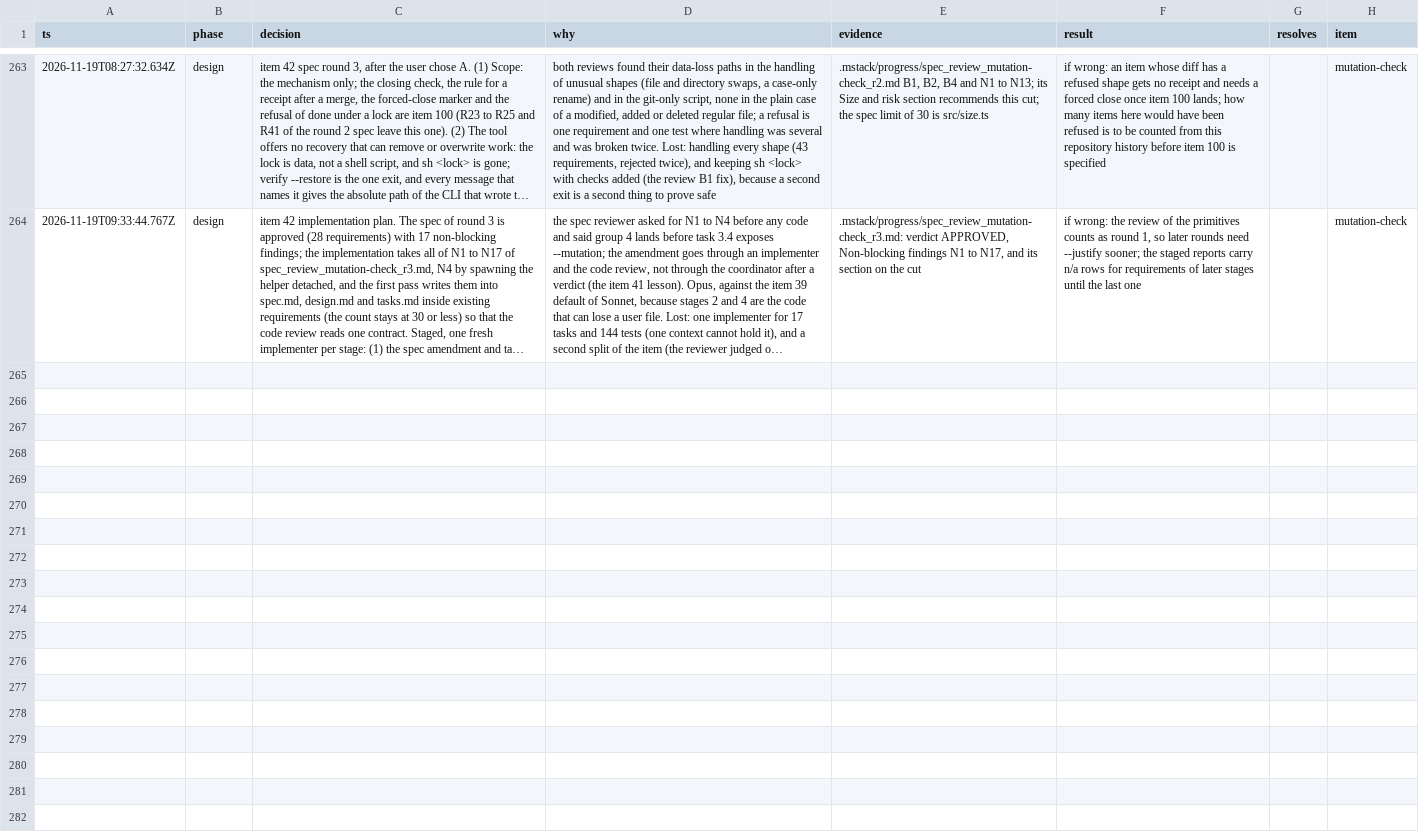
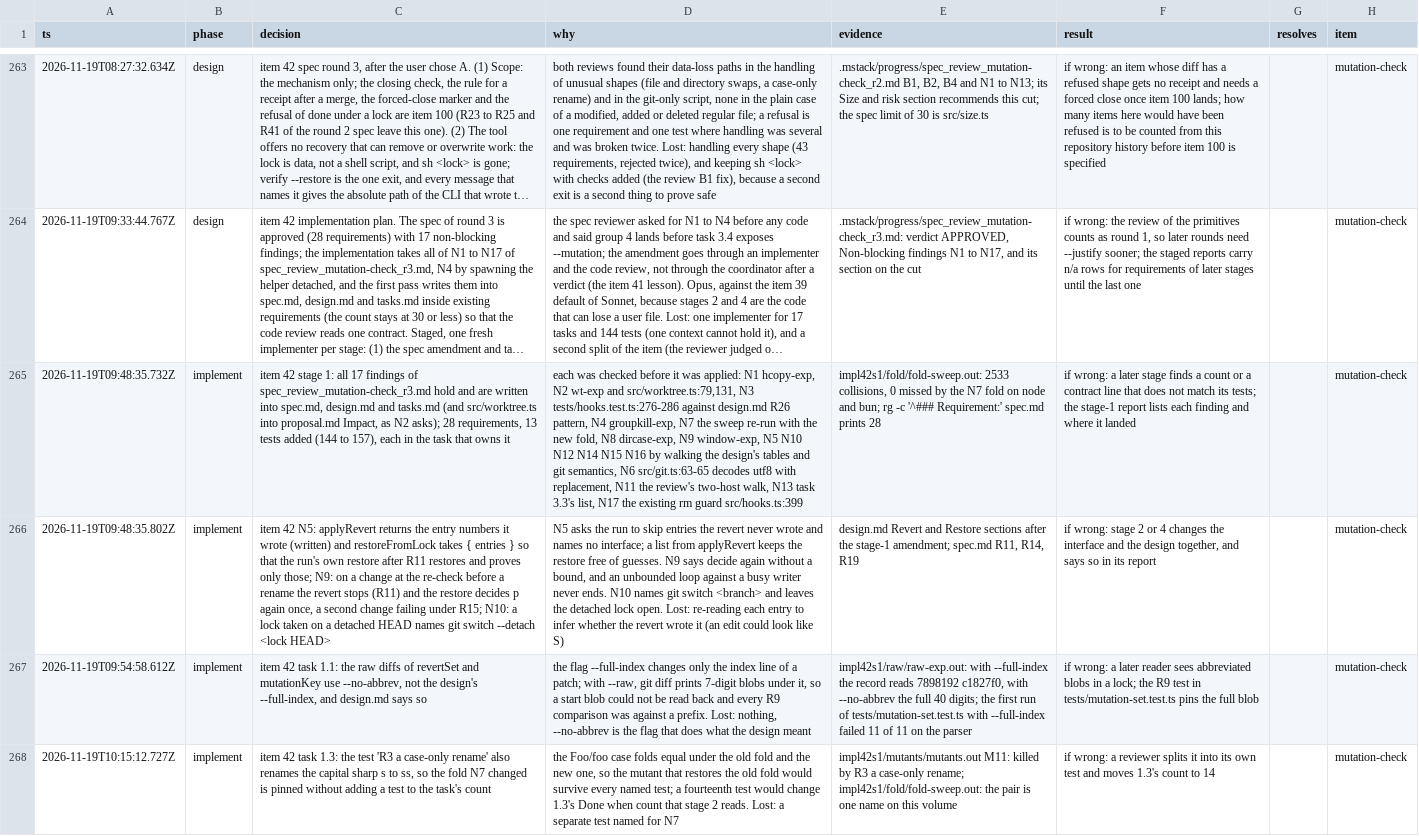
Before and after one commit to romerma/mstack, a TSV file: .mstack/decisions.tsv, drawn as a sheet; only a part is shown, gaps mark what is left out; long unchanged cells end in …; the diff names each change by its address in the sheet, - before the commit and + after, or states it on an @@ line.

Commit message:
chore: report item 42 stage 1

```diff
--- a/.mstack/decisions.tsv
+++ b/.mstack/decisions.tsv
+row 265: 2026-11-19T09:48:35.732Z | implement | item 42 stage 1: all 17 findings of spec_review_mutation-check_r3.md hold and are written into spec.md, design.md and tasks.md (and src/worktree.ts into proposal.md Impact, as N2 asks); 28 requirements, 13 tests added (144 to 157), each in the task that owns it | each was checked before it was applied: N1 hcopy-exp, N2 wt-exp and src/worktree.ts:79,131, N3 tests/hooks.test.ts:276-286 against design.md R26 pattern, N4 groupkill-exp, N7 the sweep re-run with the new fold, N8 dircase-exp, N9 window-exp, N5 N10 N12 N14 N15 N16 by walking the design's tables and git semantics, N6 src/git.ts:63-65 decodes utf8 with replacement, N11 the review's two-host walk, N13 task 3.3's list, N17 the existing rm guard src/hooks.ts:399 | impl42s1/fold/fold-sweep.out: 2533 collisions, 0 missed by the N7 fold on node and bun; rg -c '^### Requirement:' spec.md prints 28 | if wrong: a later stage finds a count or a contract line that does not match its tests; the stage-1 report lists each finding and where it landed |  | mutation-check
+row 266: 2026-11-19T09:48:35.802Z | implement | item 42 N5: applyRevert returns the entry numbers it wrote (written) and restoreFromLock takes { entries } so that the run's own restore after R11 restores and proves only those; N9: on a change at the re-check before a rename the revert stops (R11) and the restore decides p again once, a second change failing under R15; N10: a lock taken on a detached HEAD names git switch --detach <lock HEAD> | N5 asks the run to skip entries the revert never wrote and names no interface; a list from applyRevert keeps the restore free of guesses. N9 says decide again without a bound, and an unbounded loop against a busy writer never ends. N10 names git switch <branch> and leaves the detached lock open. Lost: re-reading each entry to infer whether the revert wrote it (an edit could look like S) | design.md Revert and Restore sections after the stage-1 amendment; spec.md R11, R14, R19 | if wrong: stage 2 or 4 changes the interface and the design together, and says so in its report |  | mutation-check
+row 267: 2026-11-19T09:54:58.612Z | implement | item 42 task 1.1: the raw diffs of revertSet and mutationKey use --no-abbrev, not the design's --full-index, and design.md says so | the flag --full-index changes only the index line of a patch; with --raw, git diff prints 7-digit blobs under it, so a start blob could not be read back and every R9 comparison was against a prefix. Lost: nothing, --no-abbrev is the flag that does what the design meant | impl42s1/raw/raw-exp.out: with --full-index the record reads 7898192 c1827f0, with --no-abbrev the full 40 digits; the first run of tests/mutation-set.test.ts with --full-index failed 11 of 11 on the parser | if wrong: a later reader sees abbreviated blobs in a lock; the R9 test in tests/mutation-set.test.ts pins the full blob |  | mutation-check
+row 268: 2026-11-19T10:15:12.727Z | implement | item 42 task 1.3: the test 'R3 a case-only rename' also renames the capital sharp s to ss, so the fold N7 changed is pinned without adding a test to the task's count | the Foo/foo case folds equal under the old fold and the new one, so the mutant that restores the old fold would survive every named test; a fourteenth test would change 1.3's Done when count that stage 2 reads. Lost: a separate test named for N7 | impl42s1/mutants/mutants.out M11: killed by R3 a case-only rename; impl42s1/fold/fold-sweep.out: the pair is one name on this volume | if wrong: a reviewer splits it into its own test and moves 1.3's count to 14 |  | mutation-check
```
Also changed, not shown: .mstack/ledger.tsv, 2 other files.
